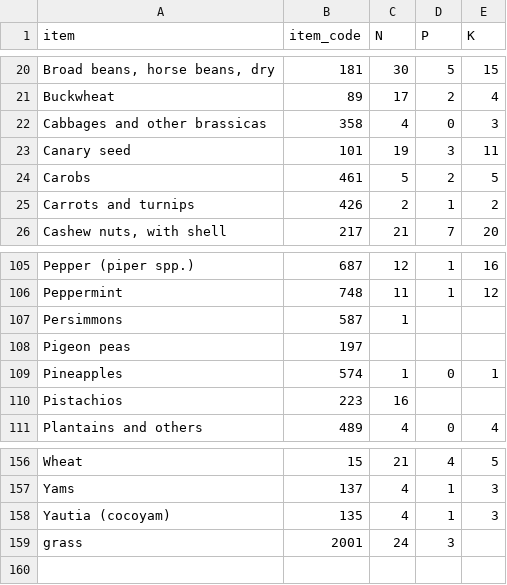
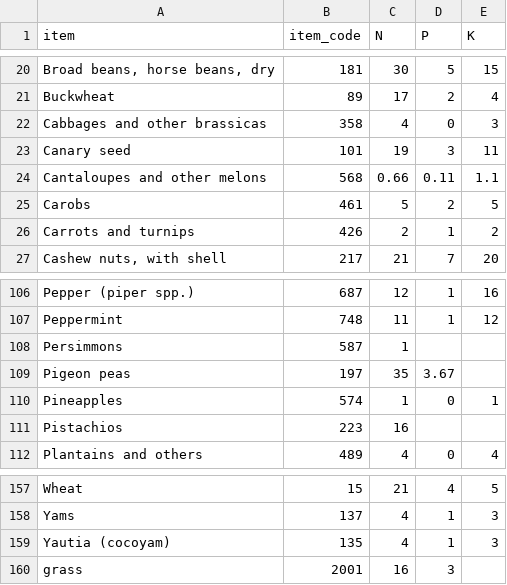
Before and after one commit to fineprint-global/fabio, a CSV file: inst/NPK/NP_cont_crops_grass.csv, drawn as a sheet; only a part is shown, gaps mark what is left out.

```diff
--- a/inst/NPK/NP_cont_crops_grass.csv
+++ b/inst/NPK/NP_cont_crops_grass.csv
@@ -23,2 +23,3 @@ Cabbages and other brassicas,358,4,0,3
 Canary seed,101,19,3,11
+Cantaloupes and other melons,568,0.66,0.11,1.1
 Carobs,461,5,2,5
@@ -107,3 +108,3 @@ Peppermint,748,11,1,12
 Persimmons,587,1,,
-Pigeon peas,197,,,
+Pigeon peas,197,35,3.67,
 Pineapples,574,1,0,1
@@ -158,2 +159,2 @@ Yams,137,4,1,3
 Yautia (cocoyam),135,4,1,3
-grass,2001,24,3,
+grass,2001,16,3,
```
Also changed, not shown: 1 other file.
